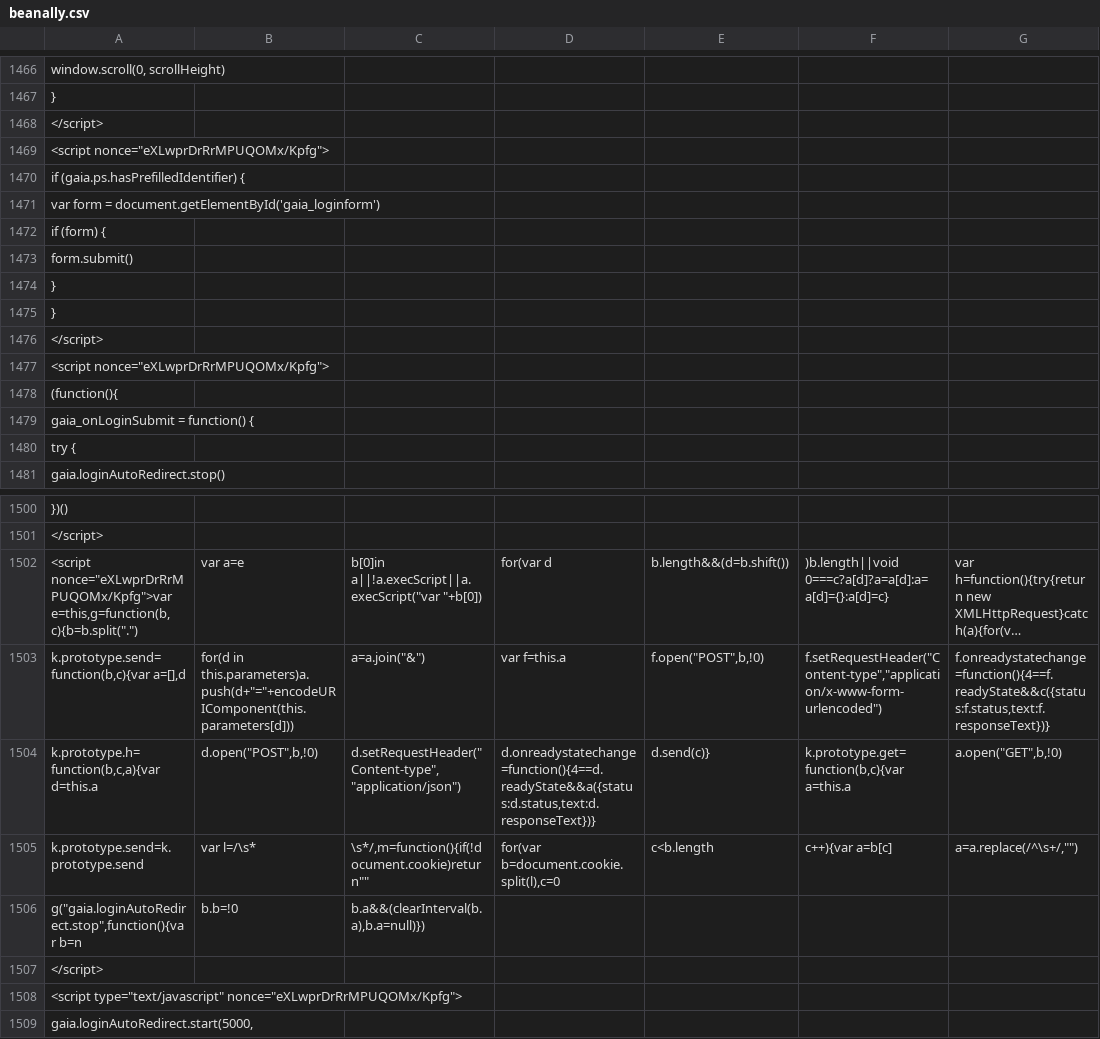
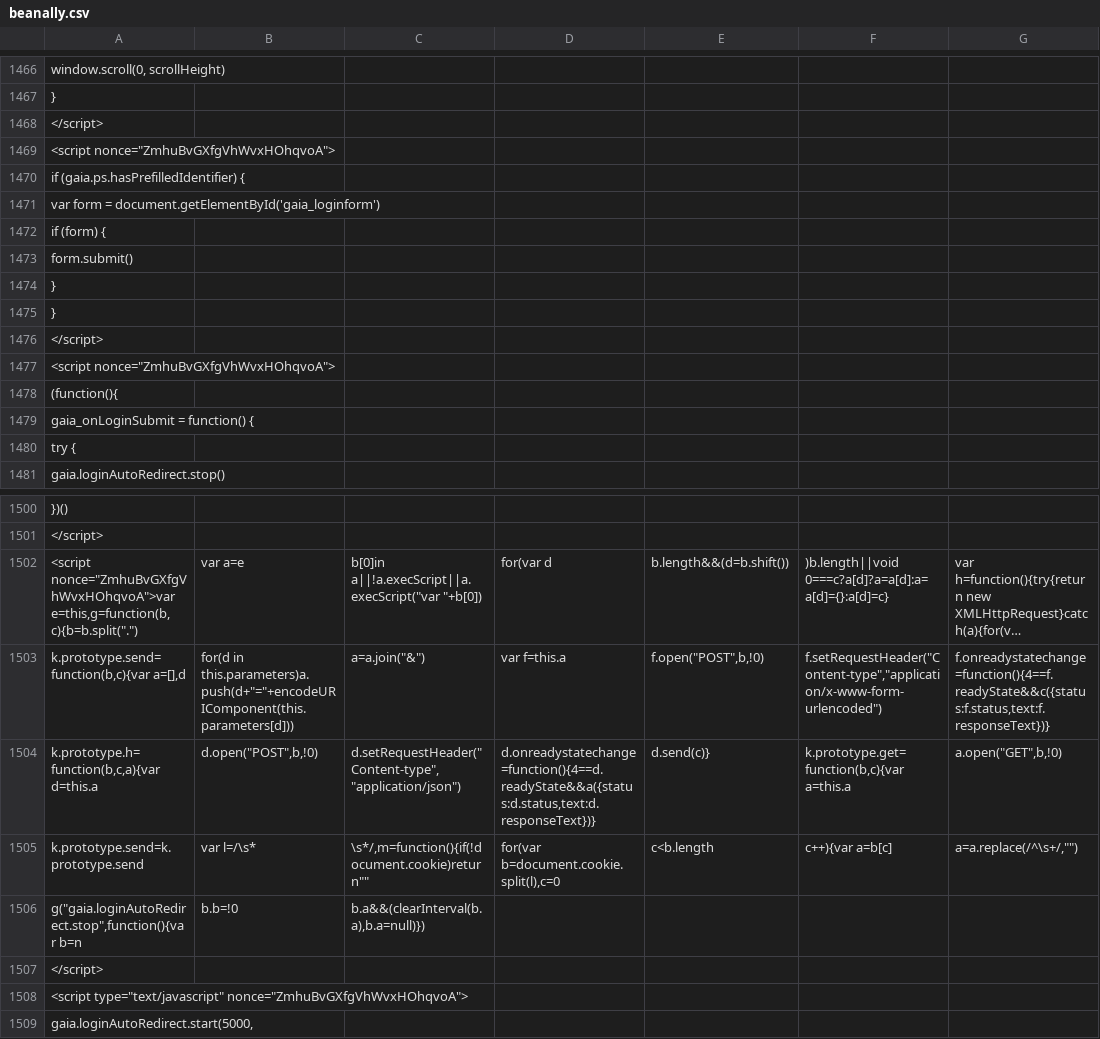
Before and after one commit to duallain/beanally, a CSV file: beanally.csv, drawn as a sheet; only a part is shown, gaps mark what is left out; long unchanged cells end in …; the diff covers the shown part only; the diff names each change by its address in the sheet, - before the commit and + after, or states it on an @@ line.

```diff
--- a/beanally.csv
+++ b/beanally.csv
-A1469: <script nonce="eXLwprDrRrMPUQOMx/Kpfg">
+A1469: <script nonce="ZmhuBvGXfgVhWvxHOhqvoA">
-A1477: <script nonce="eXLwprDrRrMPUQOMx/Kpfg">
+A1477: <script nonce="ZmhuBvGXfgVhWvxHOhqvoA">
-A1502: <script nonce="eXLwprDrRrMPUQOMx/Kpfg">var e=this,g=function(b,c){b=b.split(".")
+A1502: <script nonce="ZmhuBvGXfgVhWvxHOhqvoA">var e=this,g=function(b,c){b=b.split(".")
-A1508: <script type="text/javascript" nonce="eXLwprDrRrMPUQOMx/Kpfg">
+A1508: <script type="text/javascript" nonce="ZmhuBvGXfgVhWvxHOhqvoA">
```
Also changed, not shown: 8 edited cells elsewhere in this file.
